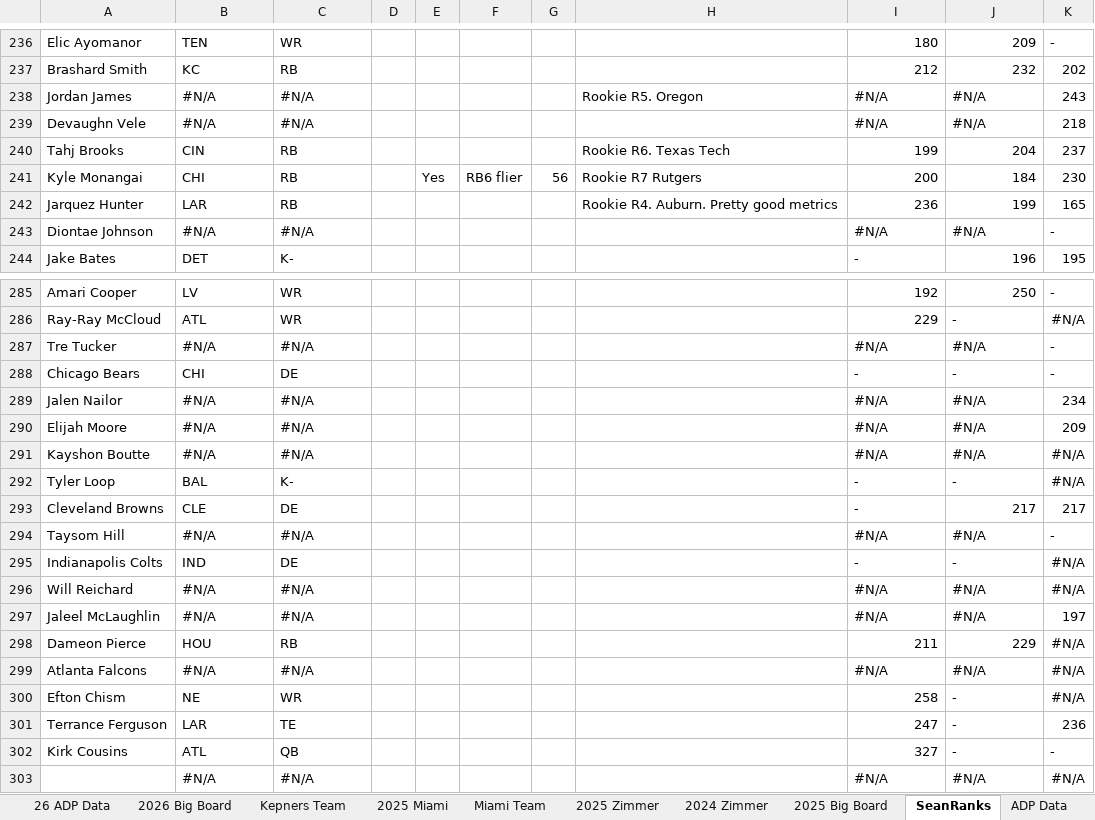
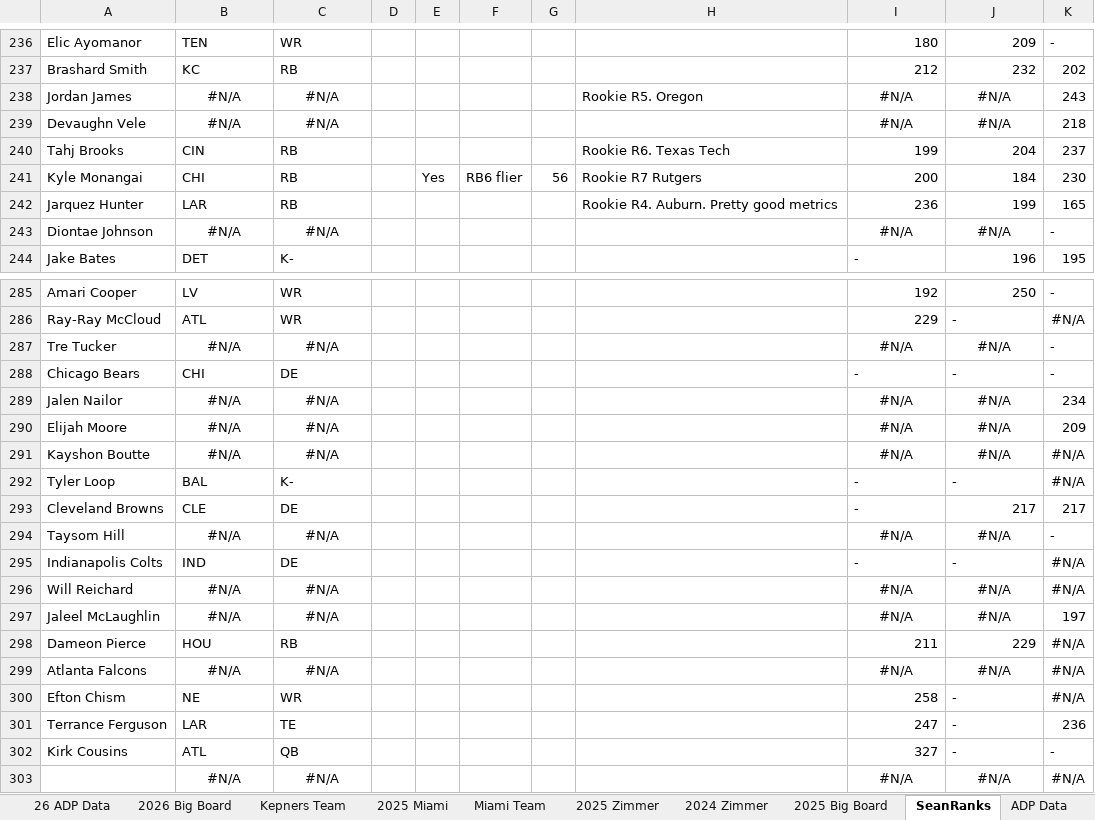
Before and after one commit to truckinorcruisin-bit/kepners, an Excel workbook: data/FY26_BigBoard.xlsx, sheet SeanRanks, drawn as a sheet; only a part is shown, gaps mark what is left out; values as stored, in another font and other column widths than the file's, no borders; charts and pictures and conditional formats not drawn; the diff covers the shown part only; the diff names each change by its address in the sheet, - before the commit and + after, or states it on an @@ line.

```diff
--- a/data/FY26_BigBoard.xlsx (sheet SeanRanks)
+++ b/data/FY26_BigBoard.xlsx (sheet SeanRanks)
-B238:C239 alignment: left
+B238:C239 alignment: center
-I238:J239 alignment: left
+I238:J239 alignment: center
-B243:C243 alignment: left
+B243:C243 alignment: center
-I243:J243 alignment: left
+I243:J243 alignment: center
-B287:C287 alignment: left
+B287:C287 alignment: center
-I287:J287 alignment: left
+I287:J287 alignment: center
-B289:C291 alignment: left
+B289:C291 alignment: center
-I289:J291 alignment: left
+I289:J291 alignment: center
-B294:C294 alignment: left
+B294:C294 alignment: center
-I294:J294 alignment: left
+I294:J294 alignment: center
-B296:C297 alignment: left
+B296:C297 alignment: center
-I296:J297 alignment: left
+I296:J297 alignment: center
-B299:C299 alignment: left
+B299:C299 alignment: center
-I299:J299 alignment: left
+I299:J299 alignment: center
-B303:C303 alignment: left
+B303:C303 alignment: center
-I303:J303 alignment: left
+I303:J303 alignment: center
```
Also changed, not shown: cell formats elsewhere in this sheet, sheet 2026 Big Board, sheet 26 ADP Data, sheet 2021 Zimmer, sheet 2024 Kepners, sheet 2026 Miami, sheet 2023 Zimmer, 4 more sheets, formulas that keep their value, hidden cells, charts or pictures.
